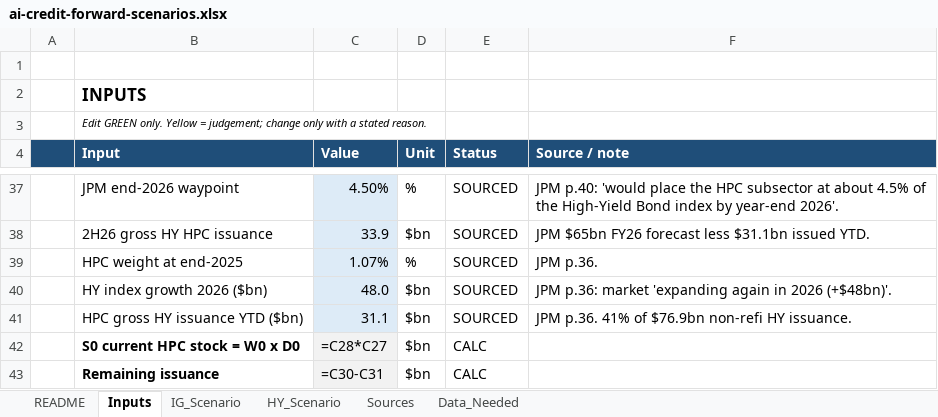
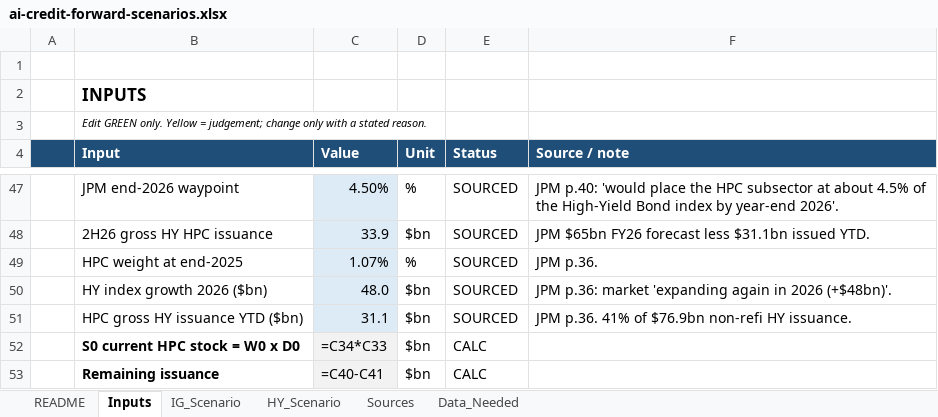
Before and after one commit to krocellx/finance, an Excel workbook: ai-credit-forward-scenarios.xlsx, sheet Inputs, drawn as a sheet; only a part is shown, gaps mark what is left out; values as stored, in another font and other column widths than the file's, no borders; formulas without a stored value are shown as written; addresses are those after the commit; the diff covers the shown part only; the diff names each change by its address in the sheet, - before the commit and + after, or states it on an @@ line.

```diff
--- a/ai-credit-forward-scenarios.xlsx (sheet Inputs)
+++ b/ai-credit-forward-scenarios.xlsx (sheet Inputs)
-C52 (Value): =C28*C27
+C52 (Value): =C34*C33
-C53 (Value): =C30-C31
+C53 (Value): =C40-C41
```
Also changed, not shown: 10 added rows and 9 edited cells elsewhere in this sheet, sheet IG_Scenario, sheet HY_Scenario, sheet README, sheet Data_Needed, 1 other file.
